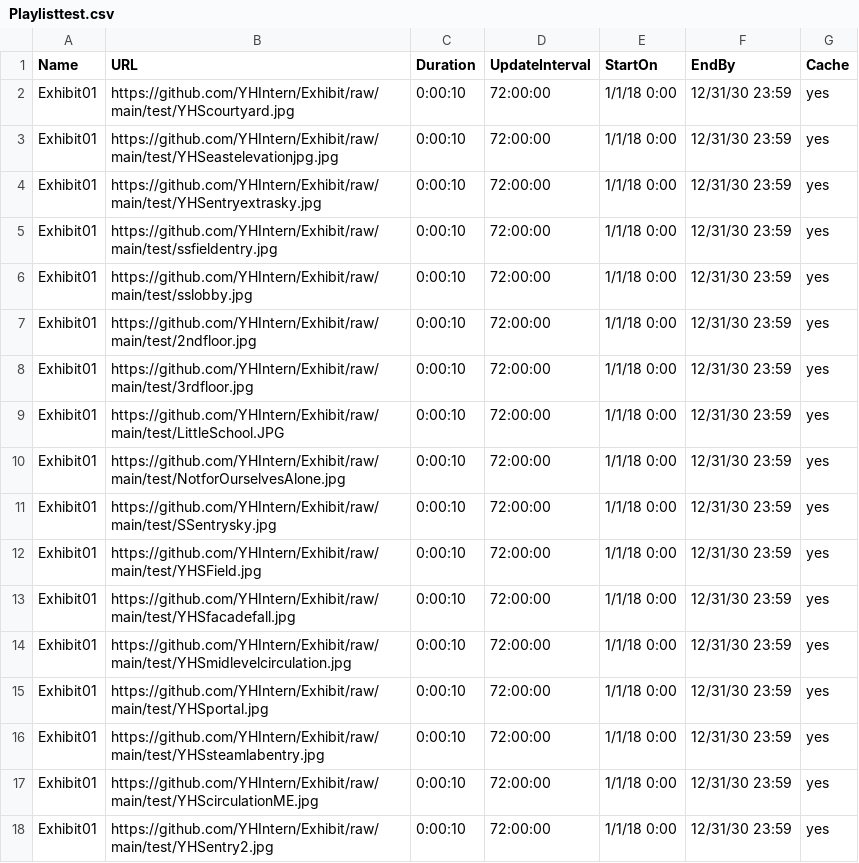
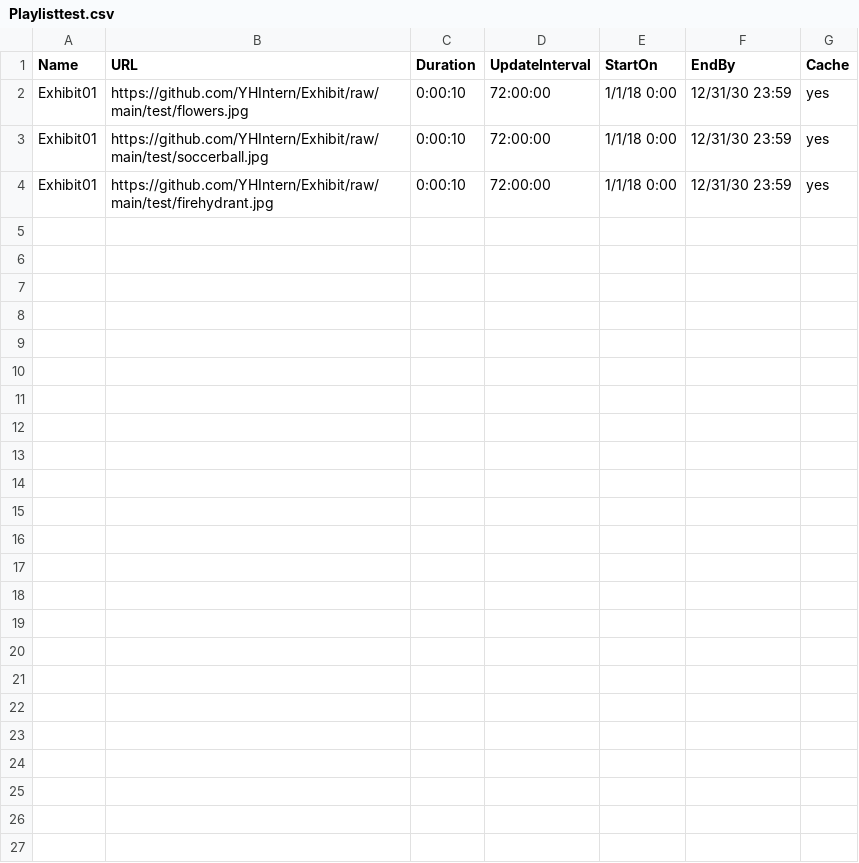
Before and after one commit to YHIntern/Exhibit, a CSV file: Playlisttest.csv, drawn as a sheet.

Commit message:
Updating CSV to look at test pictures

```diff
--- a/Playlisttest.csv
+++ b/Playlisttest.csv
@@ -1,18 +1,4 @@
 Name,URL,Duration,UpdateInterval,StartOn,EndBy,Cache
-Exhibit01,https://github.com/YHIntern/Exhibit/raw/main/test/YHScourtyard.jpg,0:00:10,72:00:00,1/1/18 0:00,12/31/30 23:59,yes
-Exhibit01,https://github.com/YHIntern/Exhibit/raw/main/test/YHSeastelevationjpg.jpg,0:00:10,72:00:00,1/1/18 0:00,12/31/30 23:59,yes
-Exhibit01,https://github.com/YHIntern/Exhibit/raw/main/test/YHSentryextrasky.jpg,0:00:10,72:00:00,1/1/18 0:00,12/31/30 23:59,yes
-Exhibit01,https://github.com/YHIntern/Exhibit/raw/main/test/ssfieldentry.jpg,0:00:10,72:00:00,1/1/18 0:00,12/31/30 23:59,yes
-Exhibit01,https://github.com/YHIntern/Exhibit/raw/main/test/sslobby.jpg,0:00:10,72:00:00,1/1/18 0:00,12/31/30 23:59,yes
-Exhibit01,https://github.com/YHIntern/Exhibit/raw/main/test/2ndfloor.jpg,0:00:10,72:00:00,1/1/18 0:00,12/31/30 23:59,yes
-Exhibit01,https://github.com/YHIntern/Exhibit/raw/main/test/3rdfloor.jpg,0:00:10,72:00:00,1/1/18 0:00,12/31/30 23:59,yes
-Exhibit01,https://github.com/YHIntern/Exhibit/raw/main/test/LittleSchool.JPG,0:00:10,72:00:00,1/1/18 0:00,12/31/30 23:59,yes
-Exhibit01,https://github.com/YHIntern/Exhibit/raw/main/test/NotforOurselvesAlone.jpg,0:00:10,72:00:00,1/1/18 0:00,12/31/30 23:59,yes
-Exhibit01,https://github.com/YHIntern/Exhibit/raw/main/test/SSentrysky.jpg,0:00:10,72:00:00,1/1/18 0:00,12/31/30 23:59,yes
-Exhibit01,https://github.com/YHIntern/Exhibit/raw/main/test/YHSField.jpg,0:00:10,72:00:00,1/1/18 0:00,12/31/30 23:59,yes
-Exhibit01,https://github.com/YHIntern/Exhibit/raw/main/test/YHSfacadefall.jpg,0:00:10,72:00:00,1/1/18 0:00,12/31/30 23:59,yes
-Exhibit01,https://github.com/YHIntern/Exhibit/raw/main/test/YHSmidlevelcirculation.jpg,0:00:10,72:00:00,1/1/18 0:00,12/31/30 23:59,yes
-Exhibit01,https://github.com/YHIntern/Exhibit/raw/main/test/YHSportal.jpg,0:00:10,72:00:00,1/1/18 0:00,12/31/30 23:59,yes
-Exhibit01,https://github.com/YHIntern/Exhibit/raw/main/test/YHSsteamlabentry.jpg,0:00:10,72:00:00,1/1/18 0:00,12/31/30 23:59,yes
-Exhibit01,https://github.com/YHIntern/Exhibit/raw/main/test/YHScirculationME.jpg,0:00:10,72:00:00,1/1/18 0:00,12/31/30 23:59,yes
-Exhibit01,https://github.com/YHIntern/Exhibit/raw/main/test/YHSentry2.jpg,0:00:10,72:00:00,1/1/18 0:00,12/31/30 23:59,yes
+Exhibit01,https://github.com/YHIntern/Exhibit/raw/main/test/flowers.jpg,0:00:10,72:00:00,1/1/18 0:00,12/31/30 23:59,yes
+Exhibit01,https://github.com/YHIntern/Exhibit/raw/main/test/soccerball.jpg,0:00:10,72:00:00,1/1/18 0:00,12/31/30 23:59,yes
+Exhibit01,https://github.com/YHIntern/Exhibit/raw/main/test/firehydrant.jpg,0:00:10,72:00:00,1/1/18 0:00,12/31/30 23:59,yes
```
